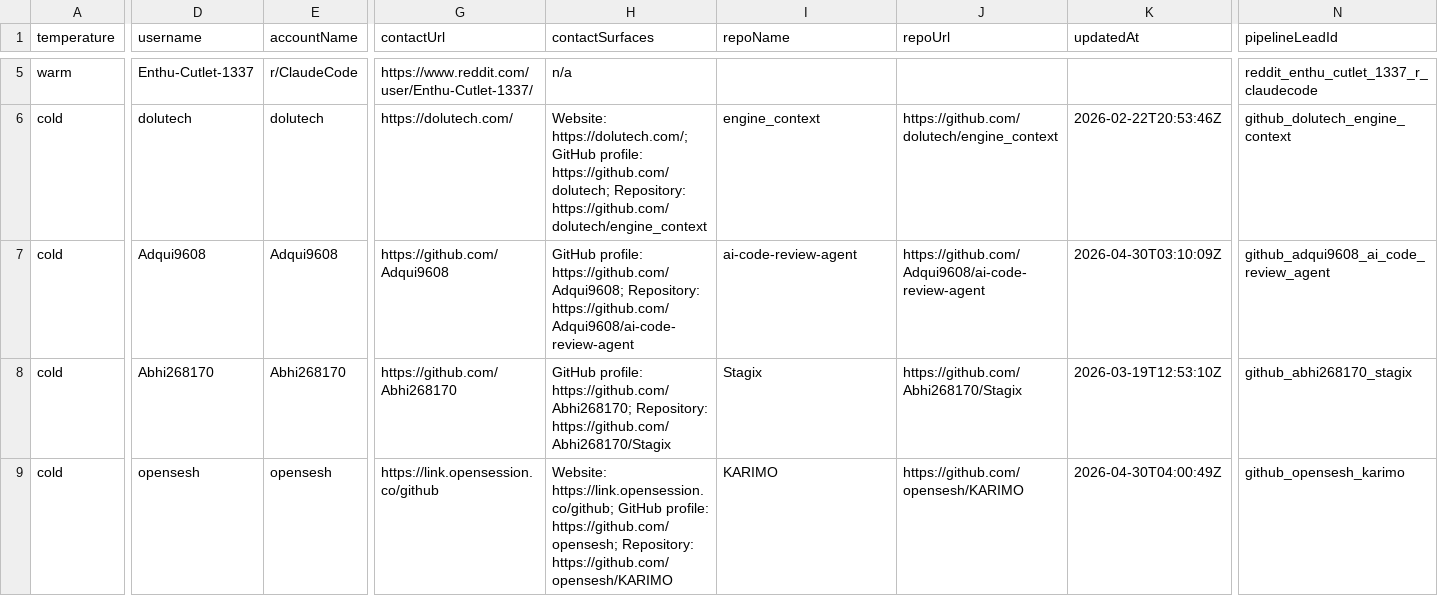
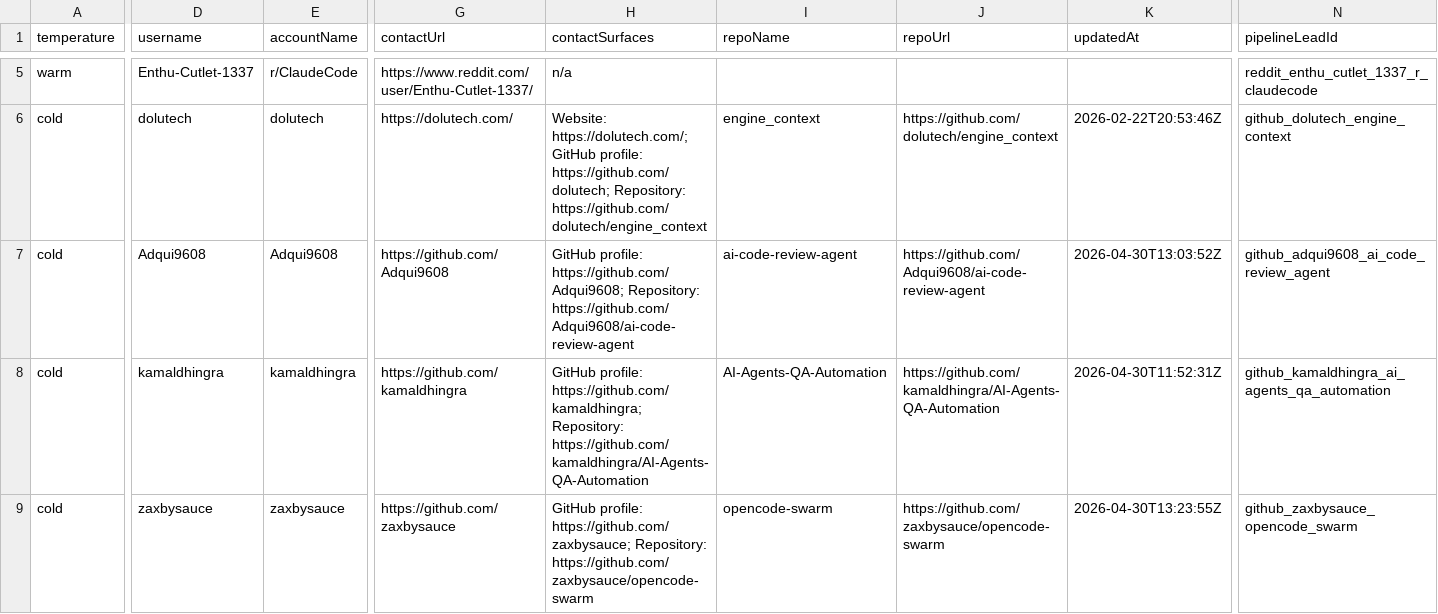
Before and after one commit to IgorGanapolsky/ThumbGate, a CSV file: docs/marketing/gtm-target-queue.csv, drawn as a sheet; only a part is shown, gaps mark what is left out; the diff covers the shown part only; the diff names each change by its address in the sheet, - before the commit and + after, or states it on an @@ line.

```diff
--- a/docs/marketing/gtm-target-queue.csv
+++ b/docs/marketing/gtm-target-queue.csv
-K7 (updatedAt): 2026-04-30T03:10:09Z
+K7 (updatedAt): 2026-04-30T13:03:52Z
-D8 (username): Abhi268170
+D8 (username): kamaldhingra
-E8 (accountName): Abhi268170
+E8 (accountName): kamaldhingra
-G8 (contactUrl): https://github.com/Abhi268170
+G8 (contactUrl): https://github.com/kamaldhingra
-H8 (contactSurfaces): GitHub profile: https://github.com/Abhi268170; Repository: https://github.com/Abhi268170/Stagix
+H8 (contactSurfaces): GitHub profile: https://github.com/kamaldhingra; Repository: https://github.com/kamaldhingra/AI-Agents-QA-Automation
-I8 (repoName): Stagix
+I8 (repoName): AI-Agents-QA-Automation
-J8 (repoUrl): https://github.com/Abhi268170/Stagix
+J8 (repoUrl): https://github.com/kamaldhingra/AI-Agents-QA-Automation
-K8 (updatedAt): 2026-03-19T12:53:10Z
+K8 (updatedAt): 2026-04-30T11:52:31Z
-N8 (pipelineLeadId): github_abhi268170_stagix
+N8 (pipelineLeadId): github_kamaldhingra_ai_agents_qa_automation
-D9 (username): opensesh
+D9 (username): zaxbysauce
-E9 (accountName): opensesh
+E9 (accountName): zaxbysauce
-G9 (contactUrl): https://link.opensession.co/github
+G9 (contactUrl): https://github.com/zaxbysauce
-H9 (contactSurfaces): Website: https://link.opensession.co/github; GitHub profile: https://github.com/opensesh; Repository: https://github.com/opensesh/KARIMO
+H9 (contactSurfaces): GitHub profile: https://github.com/zaxbysauce; Repository: https://github.com/zaxbysauce/opencode-swarm
-I9 (repoName): KARIMO
+I9 (repoName): opencode-swarm
-J9 (repoUrl): https://github.com/opensesh/KARIMO
+J9 (repoUrl): https://github.com/zaxbysauce/opencode-swarm
-K9 (updatedAt): 2026-04-30T04:00:49Z
+K9 (updatedAt): 2026-04-30T13:23:55Z
-N9 (pipelineLeadId): github_opensesh_karimo
+N9 (pipelineLeadId): github_zaxbysauce_opencode_swarm
```
Also changed, not shown: 72 edited cells elsewhere in this file, docs/marketing/operator-send-now.csv, 12 other files.
